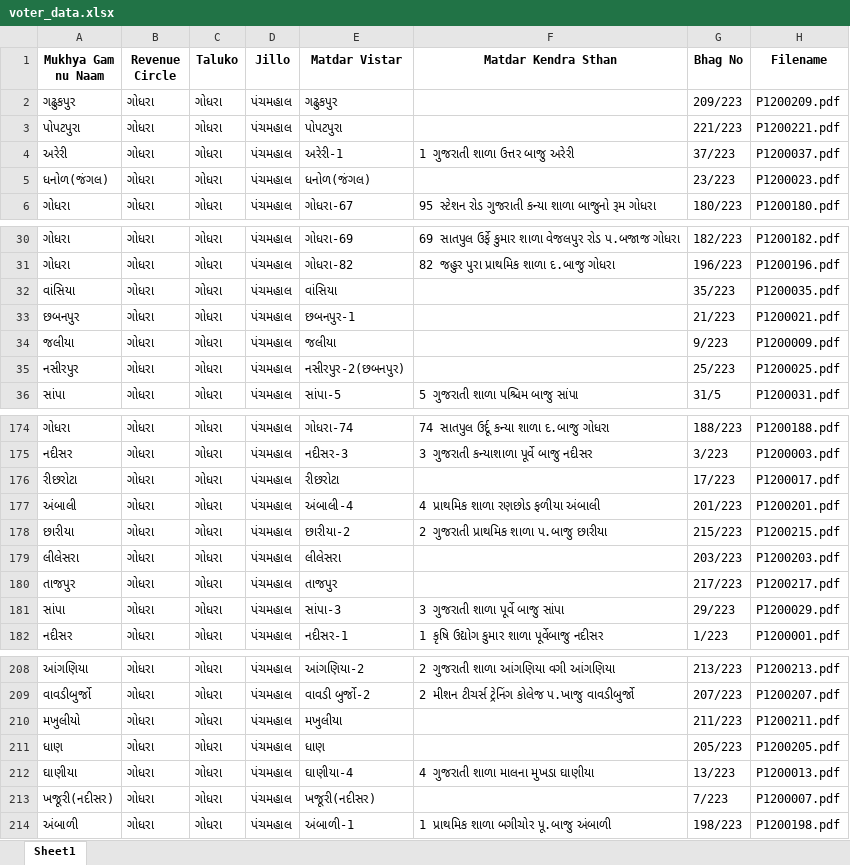
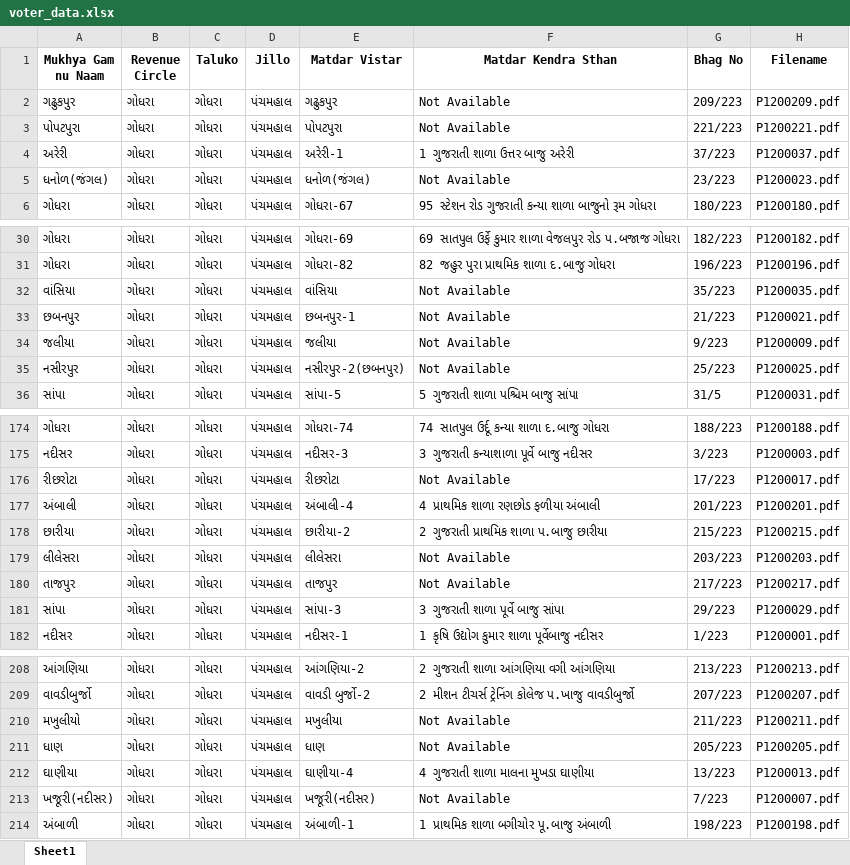
Before and after one commit to mahekshah5858/ec_search, an Excel workbook: data/voter_data.xlsx, sheet Sheet1, drawn as a sheet; only a part is shown, gaps mark what is left out; values as stored, in another font and other column widths than the file's, no borders; the diff covers the shown part only; the diff names each change by its address in the sheet, - before the commit and + after, or states it on an @@ line.

```diff
--- a/data/voter_data.xlsx (sheet Sheet1)
+++ b/data/voter_data.xlsx (sheet Sheet1)
-F2:F3 (Matdar Kendra Sthan): (empty)
+F2:F3 (Matdar Kendra Sthan): Not Available
-F5 (Matdar Kendra Sthan): (empty)
+F5 (Matdar Kendra Sthan): Not Available
-F32:F35 (Matdar Kendra Sthan): (empty)
+F32:F35 (Matdar Kendra Sthan): Not Available
-F176 (Matdar Kendra Sthan): (empty)
+F176 (Matdar Kendra Sthan): Not Available
-F179:F180 (Matdar Kendra Sthan): (empty)
+F179:F180 (Matdar Kendra Sthan): Not Available
-F210:F211 (Matdar Kendra Sthan): (empty)
+F210:F211 (Matdar Kendra Sthan): Not Available
-F213 (Matdar Kendra Sthan): (empty)
+F213 (Matdar Kendra Sthan): Not Available
```
Also changed, not shown: 27 edited cells elsewhere in this sheet, 1 other file.
